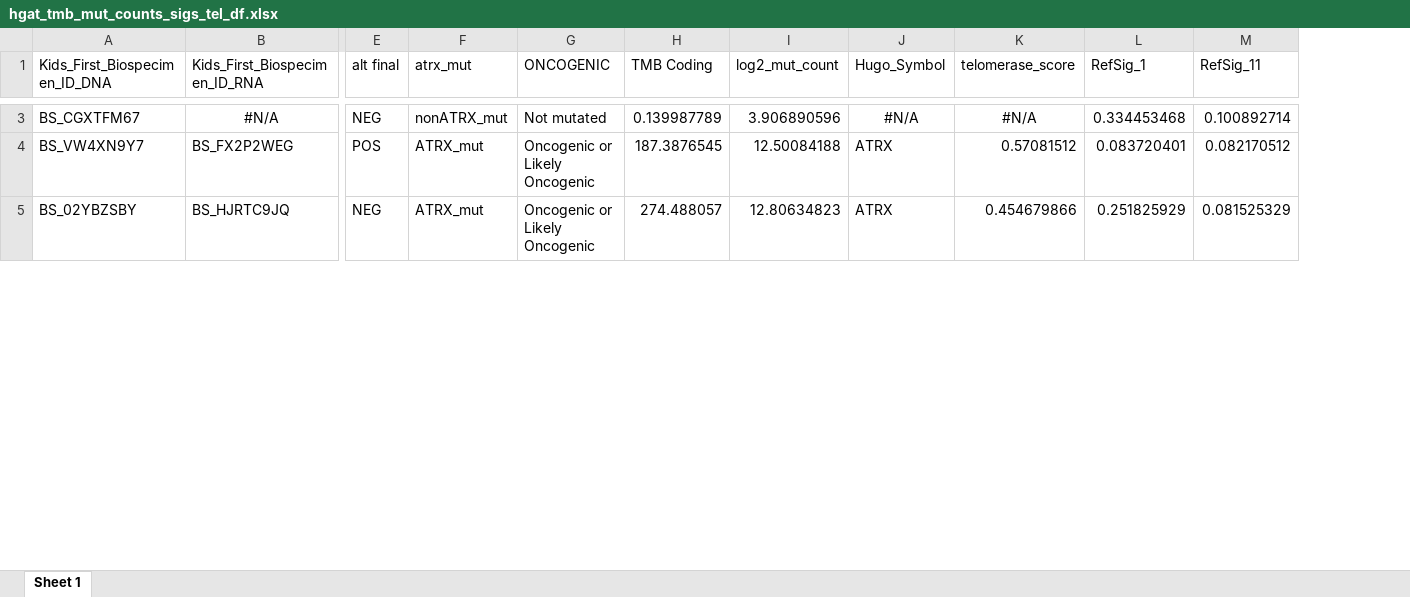
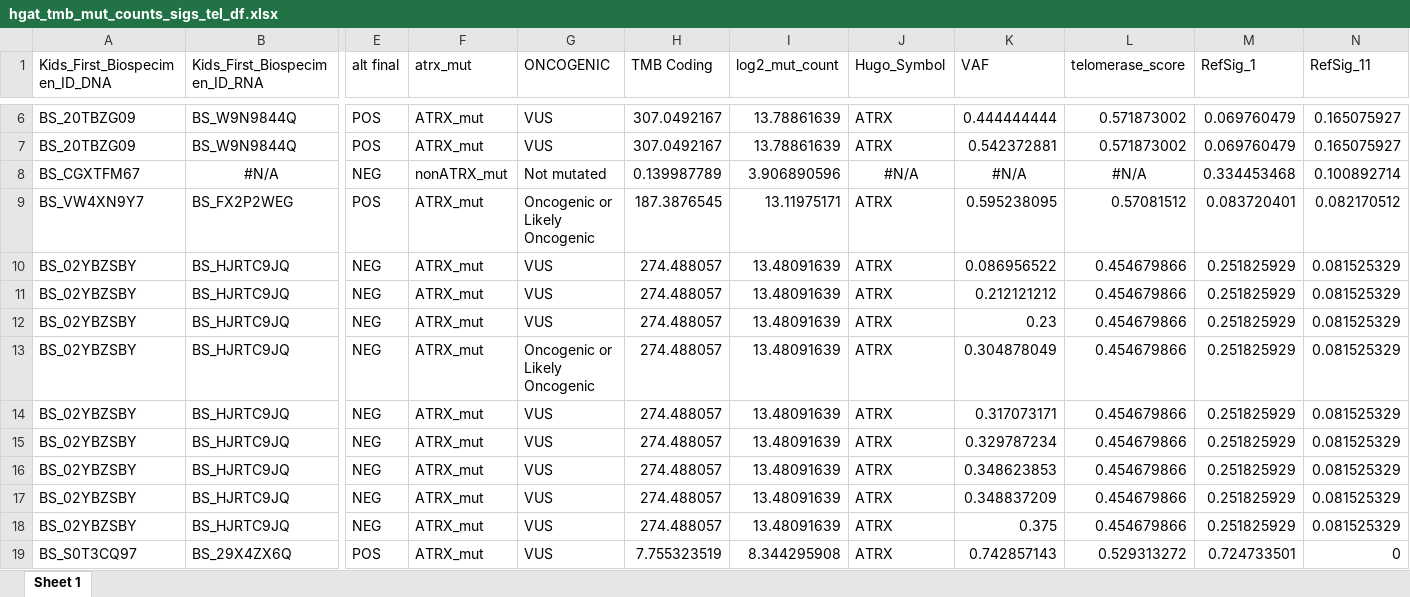
Before and after one commit to d3b-center/PBTA-ALT-analysis, an Excel workbook: analyses/07-additional_figures/output/hgat_tmb_mut_counts_sigs_tel_df.xlsx, sheet Sheet 1, drawn as a sheet; only a part is shown, gaps mark what is left out; values as stored, in another font and other column widths than the file's, no borders; addresses are those after the commit; rows hold the shown columns only; the diff covers the shown part only; the diff names each change by its address in the sheet, - before the commit and + after, or states it on an @@ line.

Commit message:
add atrx clonality plots

```diff
--- a/analyses/07-additional_figures/output/hgat_tmb_mut_counts_sigs_tel_df.xlsx (sheet Sheet 1)
+++ b/analyses/07-additional_figures/output/hgat_tmb_mut_counts_sigs_tel_df.xlsx (sheet Sheet 1)
+column K (VAF), rows 8-9: #N/A | 0.595238095; row 13: 0.304878049
+row 6: BS_20TBZG09 | BS_W9N9844Q | POS | ATRX_mut | VUS | 307.0492167 | 13.78861639 | ATRX | 0.444444444 | 0.571873002 | 0.069760479 | 0.165075927
+row 7: BS_20TBZG09 | BS_W9N9844Q | POS | ATRX_mut | VUS | 307.0492167 | 13.78861639 | ATRX | 0.542372881 | 0.571873002 | 0.069760479 | 0.165075927
-I9 (log2_mut_count): 12.50084188
+I9 (log2_mut_count): 13.11975171
+row 10: BS_02YBZSBY | BS_HJRTC9JQ | NEG | ATRX_mut | VUS | 274.488057 | 13.48091639 | ATRX | 0.086956522 | 0.454679866 | 0.251825929 | 0.081525329
+row 11: BS_02YBZSBY | BS_HJRTC9JQ | NEG | ATRX_mut | VUS | 274.488057 | 13.48091639 | ATRX | 0.212121212 | 0.454679866 | 0.251825929 | 0.081525329
+row 12: BS_02YBZSBY | BS_HJRTC9JQ | NEG | ATRX_mut | VUS | 274.488057 | 13.48091639 | ATRX | 0.23 | 0.454679866 | 0.251825929 | 0.081525329
-I13 (log2_mut_count): 12.80634823
+I13 (log2_mut_count): 13.48091639
+row 14: BS_02YBZSBY | BS_HJRTC9JQ | NEG | ATRX_mut | VUS | 274.488057 | 13.48091639 | ATRX | 0.317073171 | 0.454679866 | 0.251825929 | 0.081525329
+row 15: BS_02YBZSBY | BS_HJRTC9JQ | NEG | ATRX_mut | VUS | 274.488057 | 13.48091639 | ATRX | 0.329787234 | 0.454679866 | 0.251825929 | 0.081525329
+row 16: BS_02YBZSBY | BS_HJRTC9JQ | NEG | ATRX_mut | VUS | 274.488057 | 13.48091639 | ATRX | 0.348623853 | 0.454679866 | 0.251825929 | 0.081525329
+row 17: BS_02YBZSBY | BS_HJRTC9JQ | NEG | ATRX_mut | VUS | 274.488057 | 13.48091639 | ATRX | 0.348837209 | 0.454679866 | 0.251825929 | 0.081525329
+row 18: BS_02YBZSBY | BS_HJRTC9JQ | NEG | ATRX_mut | VUS | 274.488057 | 13.48091639 | ATRX | 0.375 | 0.454679866 | 0.251825929 | 0.081525329
+row 19: BS_S0T3CQ97 | BS_29X4ZX6Q | POS | ATRX_mut | VUS | 7.755323519 | 8.344295908 | ATRX | 0.742857143 | 0.529313272 | 0.724733501 | 0
```
Also changed, not shown: 3 added rows, 30 edited cells and cell formats elsewhere in this sheet, 12 other files.
